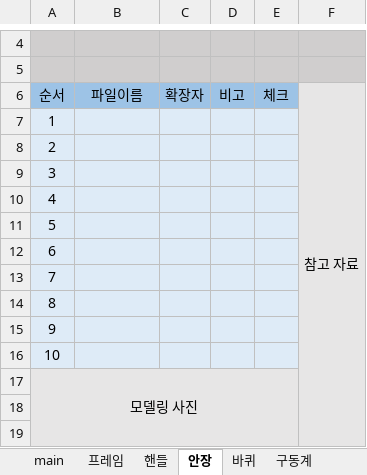
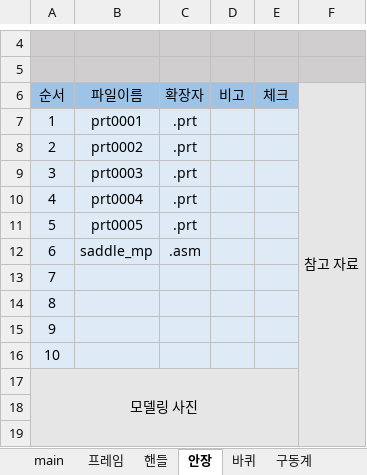
Before and after one commit to jaeung0321/Bicycle_3d_modeling, an Excel workbook: 작업지시서.xlsx, sheet 안장, drawn as a sheet; only a part is shown, gaps mark what is left out; values as stored, in another font and other column widths than the file's, no borders; the diff names each change by its address in the sheet, - before the commit and + after, or states it on an @@ line.

```diff
--- a/작업지시서.xlsx (sheet 안장)
+++ b/작업지시서.xlsx (sheet 안장)
-B7 (파일이름): (empty)
+B7 (파일이름): prt0001
-C7:C11 (확장자): (empty)
+C7:C11 (확장자): .prt
-B8 (파일이름): (empty)
+B8 (파일이름): prt0002
-B9 (파일이름): (empty)
+B9 (파일이름): prt0003
-B10 (파일이름): (empty)
+B10 (파일이름): prt0004
-B11 (파일이름): (empty)
+B11 (파일이름): prt0005
-B12 (파일이름): (empty)
+B12 (파일이름): saddle_mp
-C12 (확장자): (empty)
+C12 (확장자): .asm
```
Also changed, not shown: sheet 핸들, sheet 프레임, 13 other files.
